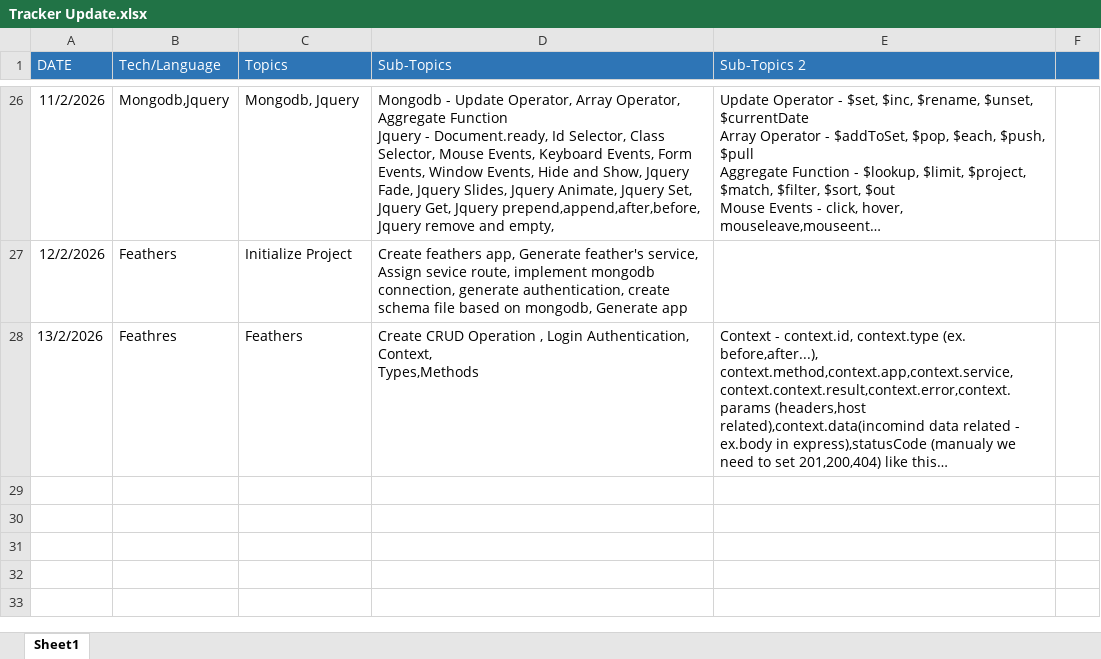
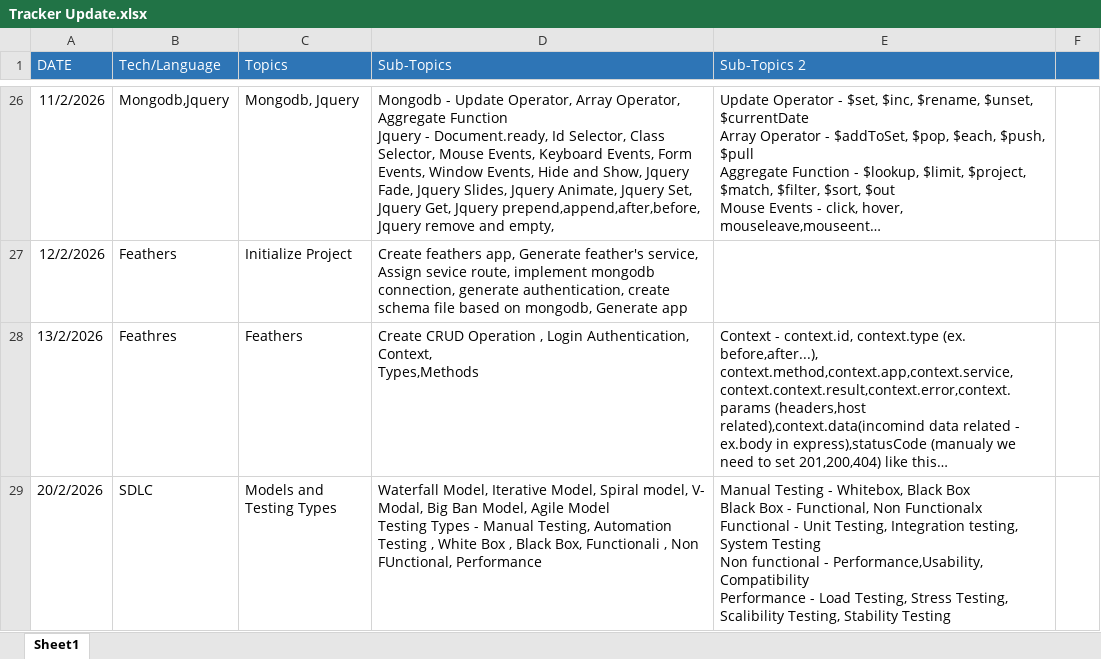
Before and after one commit to Vasiraja/records, an Excel workbook: Tracker Update.xlsx, sheet Sheet1, drawn as a sheet; only a part is shown, gaps mark what is left out; long unchanged cells end in …; values as stored, in another font and other column widths than the file's, no borders; ↵ is a line break in a cell; the diff names each change by its address in the sheet, - before the commit and + after, or states it on an @@ line.

```diff
--- a/Tracker Update.xlsx (sheet Sheet1)
+++ b/Tracker Update.xlsx (sheet Sheet1)
+row 29: 20/2/2026 | SDLC | Models and Testing Types | Waterfall Model, Iterative Model, Spiral model, V- Modal, Big Ban Model, Agile Model ↵ Testing Types - Manual Testing, Automation Testing , White Box , Black Box, Functionali , Non FUnctional, Performance | Manual Testing - Whitebox, Black Box ↵ Black Box - Functional, Non Functionalx ↵ Functional - Unit Testing, Integration testing, System Testing ↵ Non functional - Performance,Usability, Compatibility ↵ Performance - Load Testing, Stress Testing, Scalibility Testing, Stability Testing
```
Also changed, not shown: 27 other files.
